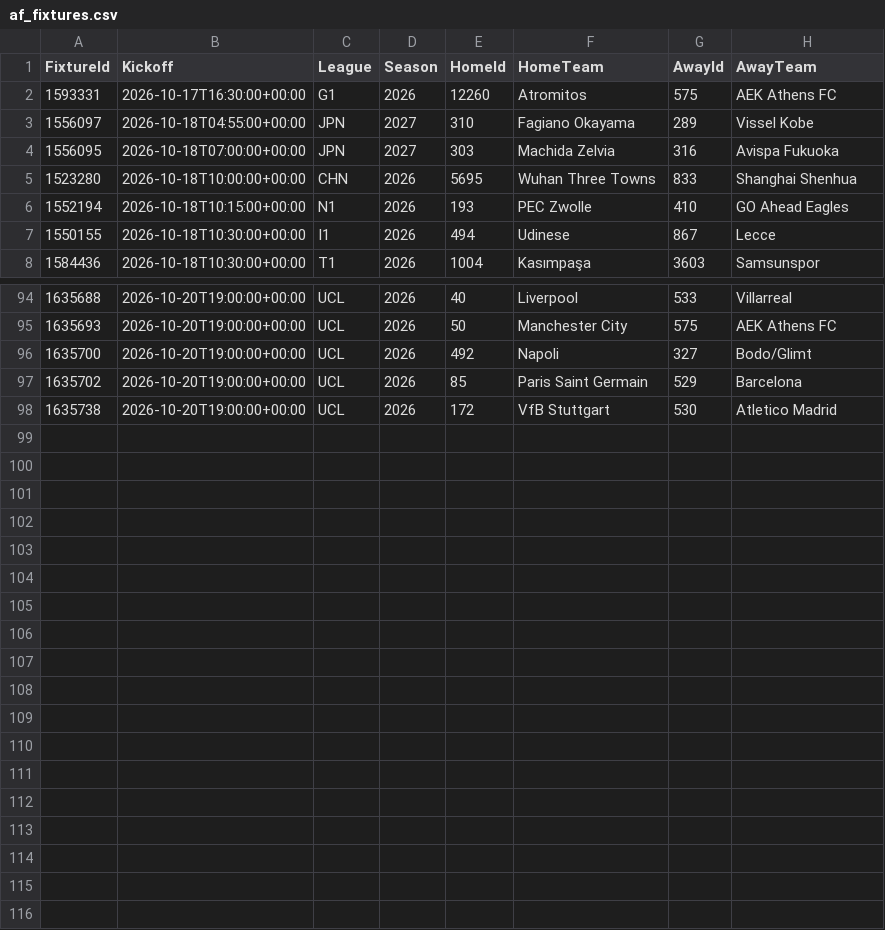
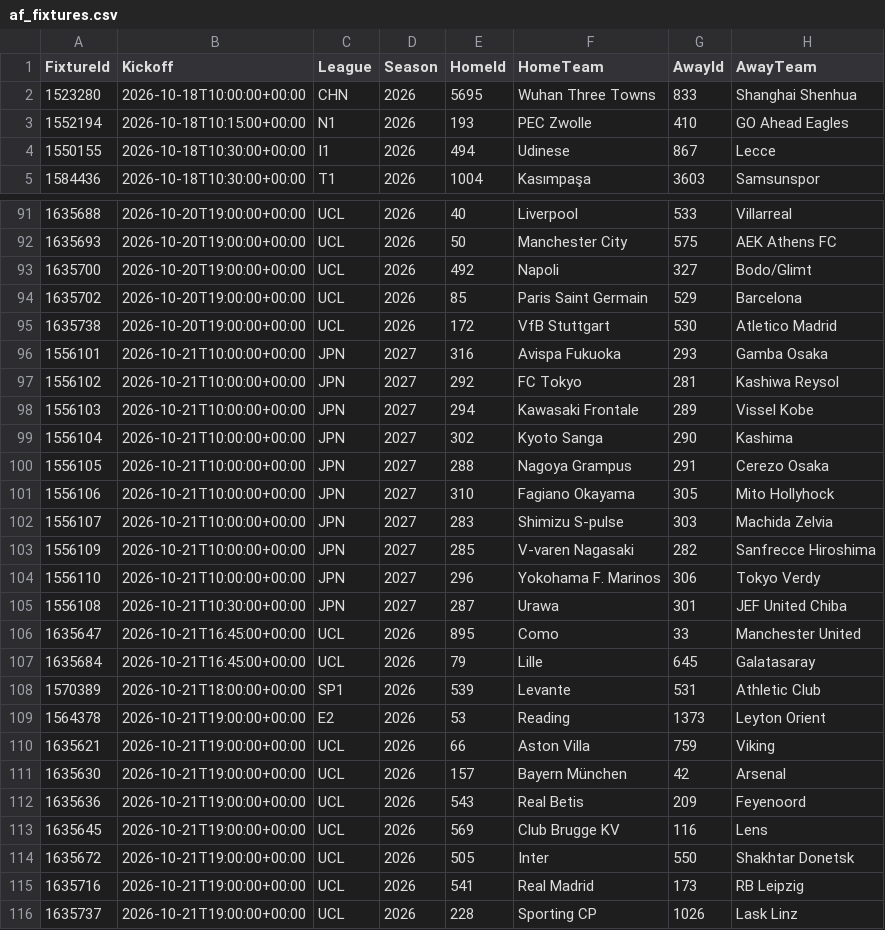
Before and after one commit to tambejasparh/epl-value-dashboard, a CSV file: data_snapshot/af_fixtures.csv, drawn as a sheet; only a part is shown, gaps mark what is left out.

```diff
--- a/data_snapshot/af_fixtures.csv
+++ b/data_snapshot/af_fixtures.csv
@@ -1,5 +1,2 @@
 FixtureId,Kickoff,League,Season,HomeId,HomeTeam,AwayId,AwayTeam
-1593331,2026-10-17T16:30:00+00:00,G1,2026,12260,Atromitos,575,AEK Athens FC
-1556097,2026-10-18T04:55:00+00:00,JPN,2027,310,Fagiano Okayama,289,Vissel Kobe
-1556095,2026-10-18T07:00:00+00:00,JPN,2027,303,Machida Zelvia,316,Avispa Fukuoka
 1523280,2026-10-18T10:00:00+00:00,CHN,2026,5695,Wuhan Three Towns,833,Shanghai Shenhua
@@ -98 +95,22 @@ FixtureId,Kickoff,League,Season,HomeId,HomeTeam,AwayId,AwayTeam
 1635738,2026-10-20T19:00:00+00:00,UCL,2026,172,VfB Stuttgart,530,Atletico Madrid
+1556101,2026-10-21T10:00:00+00:00,JPN,2027,316,Avispa Fukuoka,293,Gamba Osaka
+1556102,2026-10-21T10:00:00+00:00,JPN,2027,292,FC Tokyo,281,Kashiwa Reysol
+1556103,2026-10-21T10:00:00+00:00,JPN,2027,294,Kawasaki Frontale,289,Vissel Kobe
+1556104,2026-10-21T10:00:00+00:00,JPN,2027,302,Kyoto Sanga,290,Kashima
+1556105,2026-10-21T10:00:00+00:00,JPN,2027,288,Nagoya Grampus,291,Cerezo Osaka
+1556106,2026-10-21T10:00:00+00:00,JPN,2027,310,Fagiano Okayama,305,Mito Hollyhock
+1556107,2026-10-21T10:00:00+00:00,JPN,2027,283,Shimizu S-pulse,303,Machida Zelvia
+1556109,2026-10-21T10:00:00+00:00,JPN,2027,285,V-varen Nagasaki,282,Sanfrecce Hiroshima
+1556110,2026-10-21T10:00:00+00:00,JPN,2027,296,Yokohama F. Marinos,306,Tokyo Verdy
+1556108,2026-10-21T10:30:00+00:00,JPN,2027,287,Urawa,301,JEF United Chiba
+1635647,2026-10-21T16:45:00+00:00,UCL,2026,895,Como,33,Manchester United
+1635684,2026-10-21T16:45:00+00:00,UCL,2026,79,Lille,645,Galatasaray
+1570389,2026-10-21T18:00:00+00:00,SP1,2026,539,Levante,531,Athletic Club
+1564378,2026-10-21T19:00:00+00:00,E2,2026,53,Reading,1373,Leyton Orient
+1635621,2026-10-21T19:00:00+00:00,UCL,2026,66,Aston Villa,759,Viking
+1635630,2026-10-21T19:00:00+00:00,UCL,2026,157,Bayern München,42,Arsenal
+1635636,2026-10-21T19:00:00+00:00,UCL,2026,543,Real Betis,209,Feyenoord
+1635645,2026-10-21T19:00:00+00:00,UCL,2026,569,Club Brugge KV,116,Lens
+1635672,2026-10-21T19:00:00+00:00,UCL,2026,505,Inter,550,Shakhtar Donetsk
+1635716,2026-10-21T19:00:00+00:00,UCL,2026,541,Real Madrid,173,RB Leipzig
+1635737,2026-10-21T19:00:00+00:00,UCL,2026,228,Sporting CP,1026,Lask Linz
```
Also changed, not shown: best_picks_log.csv, data_snapshot/af_injuries.csv, 23 other files.
